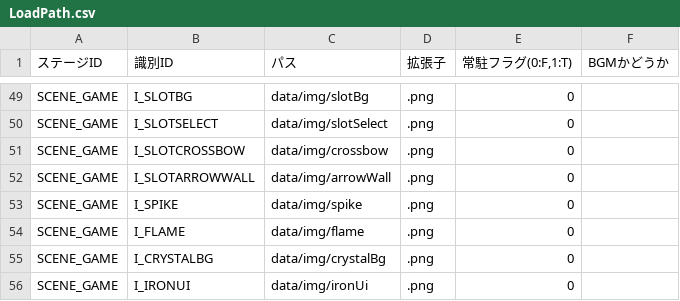
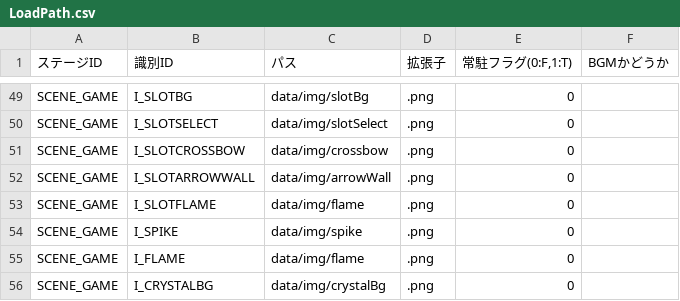
Before and after one commit to nkd10121/EmploymentWorks, a CSV file: EmploymentWork/data/csv/LoadPath.csv, drawn as a sheet; only a part is shown, gaps mark what is left out; the shorter side is filled out with more unchanged rows; the diff names each change by its address in the sheet, - before the commit and + after, or states it on an @@ line.

```diff
--- a/EmploymentWork/data/csv/LoadPath.csv
+++ b/EmploymentWork/data/csv/LoadPath.csv
+row 53: SCENE_GAME | I_SLOTFLAME | data/img/flame | .png | 0
```
Also changed, not shown: 5 other files.
